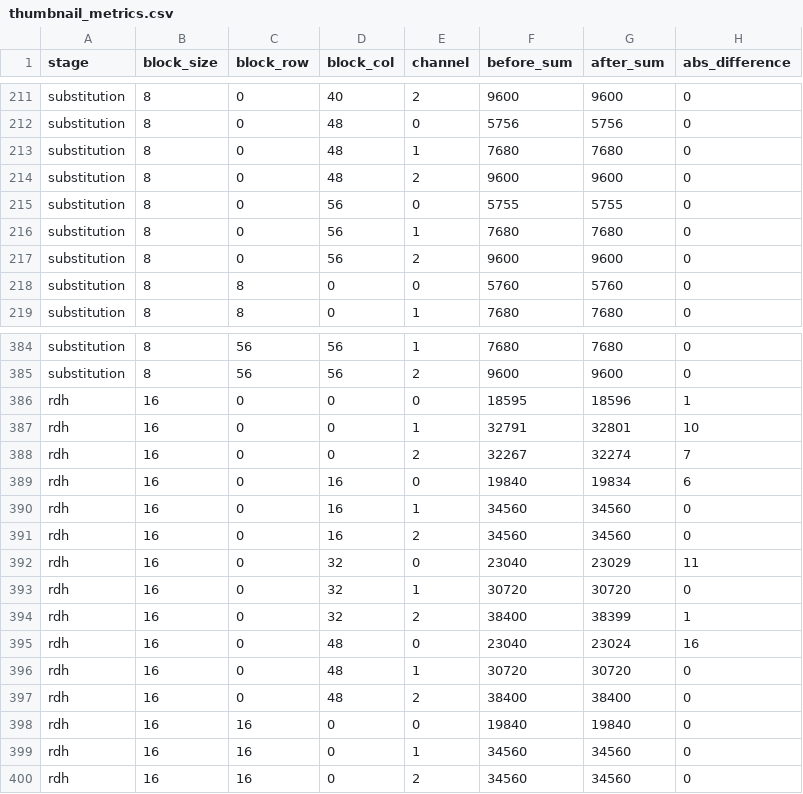
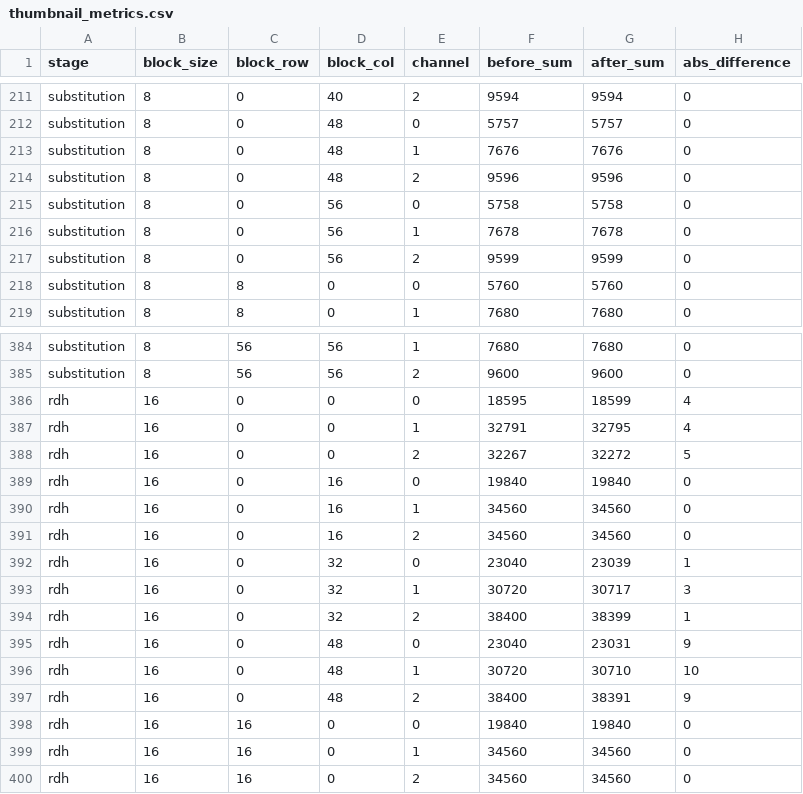
Before and after one commit to Capacitator/tpe-rdh-reproduction, a CSV file: tpe_rdh_reproduction/output/thumbnail_metrics.csv, drawn as a sheet; only a part is shown, gaps mark what is left out; the diff covers the shown part only; the diff names each change by its address in the sheet, - before the commit and + after, or states it on an @@ line.

```diff
--- a/tpe_rdh_reproduction/output/thumbnail_metrics.csv
+++ b/tpe_rdh_reproduction/output/thumbnail_metrics.csv
-F211 (before_sum): 9600
+F211 (before_sum): 9594
-G211 (after_sum): 9600
+G211 (after_sum): 9594
-F212 (before_sum): 5756
+F212 (before_sum): 5757
-G212 (after_sum): 5756
+G212 (after_sum): 5757
-F213 (before_sum): 7680
+F213 (before_sum): 7676
-G213 (after_sum): 7680
+G213 (after_sum): 7676
-F214 (before_sum): 9600
+F214 (before_sum): 9596
-G214 (after_sum): 9600
+G214 (after_sum): 9596
-F215 (before_sum): 5755
+F215 (before_sum): 5758
-G215 (after_sum): 5755
+G215 (after_sum): 5758
-F216 (before_sum): 7680
+F216 (before_sum): 7678
-G216 (after_sum): 7680
+G216 (after_sum): 7678
-F217 (before_sum): 9600
+F217 (before_sum): 9599
-G217 (after_sum): 9600
+G217 (after_sum): 9599
-G386 (after_sum): 18596
+G386 (after_sum): 18599
-H386 (abs_difference): 1
+H386 (abs_difference): 4
-G387 (after_sum): 32801
+G387 (after_sum): 32795
-H387 (abs_difference): 10
+H387 (abs_difference): 4
-G388 (after_sum): 32274
+G388 (after_sum): 32272
-H388 (abs_difference): 7
+H388 (abs_difference): 5
-G389 (after_sum): 19834
+G389 (after_sum): 19840
-H389 (abs_difference): 6
+H389 (abs_difference): 0
-G392 (after_sum): 23029
+G392 (after_sum): 23039
-H392 (abs_difference): 11
+H392 (abs_difference): 1
-G393 (after_sum): 30720
+G393 (after_sum): 30717
-H393 (abs_difference): 0
+H393 (abs_difference): 3
-G395 (after_sum): 23024
+G395 (after_sum): 23031
-H395 (abs_difference): 16
+H395 (abs_difference): 9
-G396 (after_sum): 30720
+G396 (after_sum): 30710
-H396 (abs_difference): 0
+H396 (abs_difference): 10
-G397 (after_sum): 38400
+G397 (after_sum): 38391
-H397 (abs_difference): 0
+H397 (abs_difference): 9
```
Also changed, not shown: 132 edited cells elsewhere in this file, tpe_rdh_reproduction/output/uct_colour/uct_colour_pipeline_summary.csv, 46 other files.
